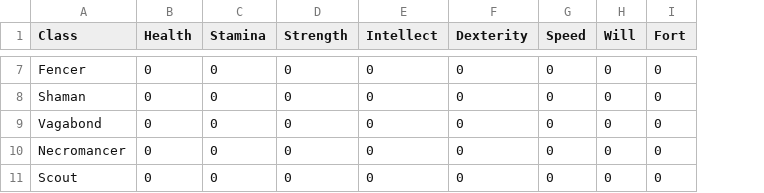
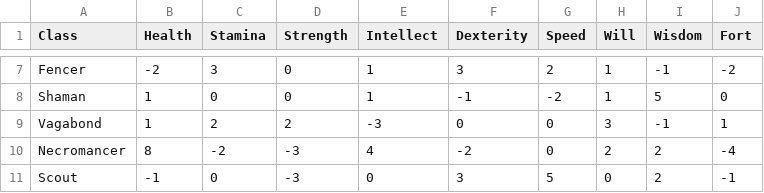
Before and after one commit to LordFluffyPants/The-Just-Like-Make-Game, a CSV file: CharacterCreator/src/BackEnd/Data/ClassStatGains.csv, drawn as a sheet; only a part is shown, gaps mark what is left out; addresses are those after the commit; the diff covers the shown part only; the diff names each change by its address in the sheet, - before the commit and + after, or states it on an @@ line.

```diff
--- a/CharacterCreator/src/BackEnd/Data/ClassStatGains.csv
+++ b/CharacterCreator/src/BackEnd/Data/ClassStatGains.csv
+column I (Wisdom), rows 7-11: -1 | 5 | -1 | 2 | 2
-B7 (Health): 0
+B7 (Health): -2
-C7 (Stamina): 0
+C7 (Stamina): 3
-E7:E8 (Intellect): 0
+E7:E8 (Intellect): 1
-F7 (Dexterity): 0
+F7 (Dexterity): 3
-G7 (Speed): 0
+G7 (Speed): 2
-H7:H8 (Will): 0
+H7:H8 (Will): 1
-J7 (Fort): 0
+J7 (Fort): -2
-B8:B9 (Health): 0
+B8:B9 (Health): 1
-F8 (Dexterity): 0
+F8 (Dexterity): -1
-G8 (Speed): 0
+G8 (Speed): -2
-C9 (Stamina): 0
+C9 (Stamina): 2
-D9 (Strength): 0
+D9 (Strength): 2
-E9 (Intellect): 0
+E9 (Intellect): -3
-H9 (Will): 0
+H9 (Will): 3
-J9 (Fort): 0
+J9 (Fort): 1
-B10 (Health): 0
+B10 (Health): 8
-C10 (Stamina): 0
+C10 (Stamina): -2
-D10:D11 (Strength): 0
+D10:D11 (Strength): -3
-E10 (Intellect): 0
+E10 (Intellect): 4
-F10 (Dexterity): 0
+F10 (Dexterity): -2
-H10 (Will): 0
+H10 (Will): 2
-J10 (Fort): 0
+J10 (Fort): -4
-B11 (Health): 0
+B11 (Health): -1
-F11 (Dexterity): 0
+F11 (Dexterity): 3
-G11 (Speed): 0
+G11 (Speed): 5
-J11 (Fort): 0
+J11 (Fort): -1
```
Also changed, not shown: 31 edited cells elsewhere in this file.
